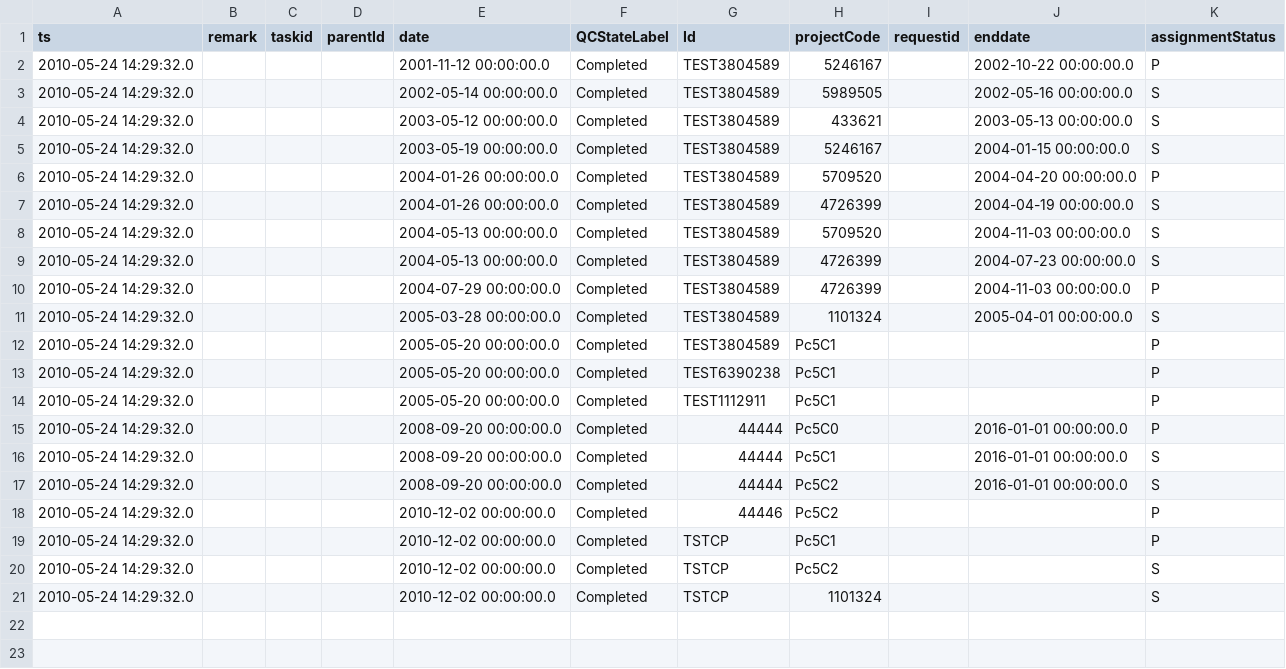
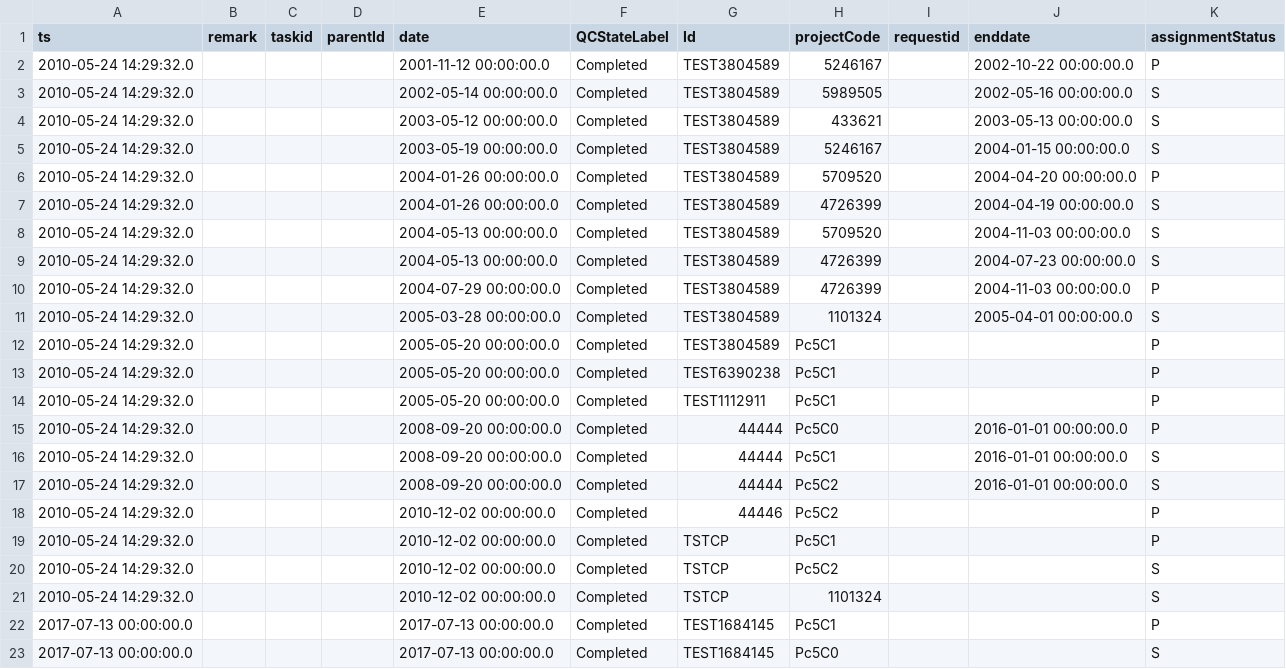
Before and after one commit to LabKey/cnprcEHRModules, a TSV file: cnprc_ehr/resources/referenceStudy/datasets/dataset1002.tsv, drawn as a sheet; the diff names each change by its address in the sheet, - before the commit and + after, or states it on an @@ line.

Commit message:
Spec 30646: Primate Medicine Worksheets Data Entry - Initial commit with base setup.

```diff
--- a/cnprc_ehr/resources/referenceStudy/datasets/dataset1002.tsv
+++ b/cnprc_ehr/resources/referenceStudy/datasets/dataset1002.tsv
+row 22: 2017-07-13 00:00:00.0 |  |  |  | 2017-07-13 00:00:00.0 | Completed | TEST1684145 | Pc5C1 |  |  | P
+row 23: 2017-07-13 00:00:00.0 |  |  |  | 2017-07-13 00:00:00.0 | Completed | TEST1684145 | Pc5C0 |  |  | S
```
Also changed, not shown: cnprc_ehr/resources/data/lookup_sets.tsv, cnprc_ehr/resources/data/observation_types.tsv, 24 other files.
